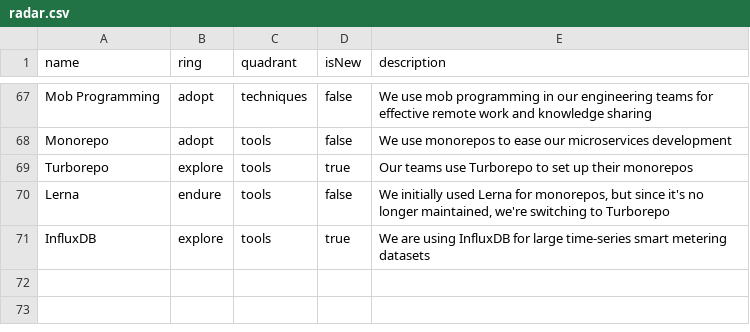
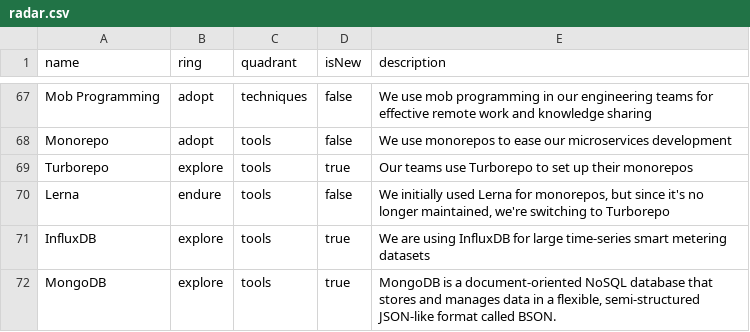
Before and after one commit to epilot-dev/docs, a CSV file: static/techradar/radar.csv, drawn as a sheet; only a part is shown, gaps mark what is left out; the diff names each change by its address in the sheet, - before the commit and + after, or states it on an @@ line.

Commit message:
Add MongoDB to the explored tech radar

```diff
--- a/static/techradar/radar.csv
+++ b/static/techradar/radar.csv
+row 72: MongoDB | explore | tools | true | MongoDB is a document-oriented NoSQL database that stores and manages data in a flexible, semi-structured JSON-like format called BSON.
```
